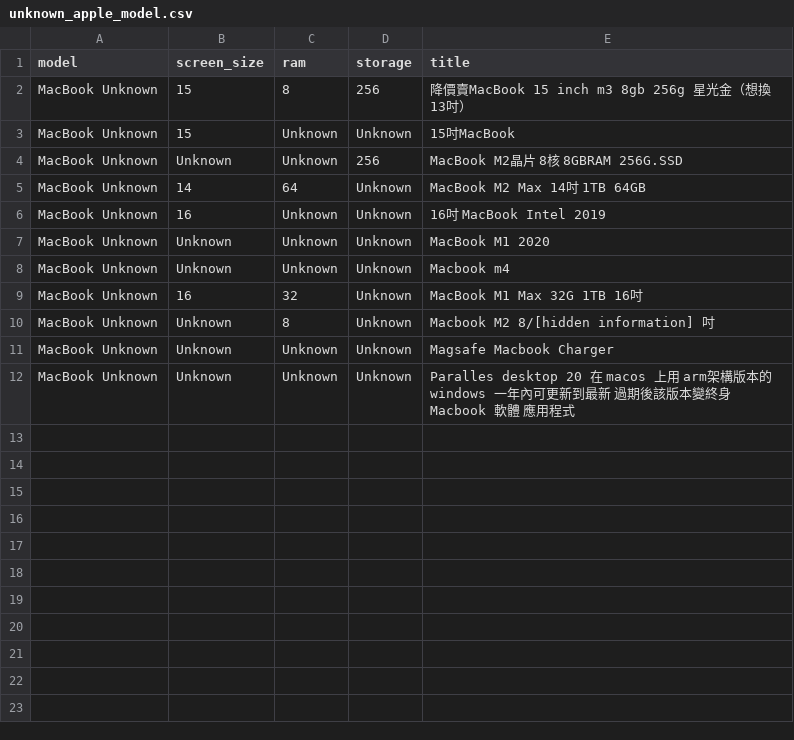
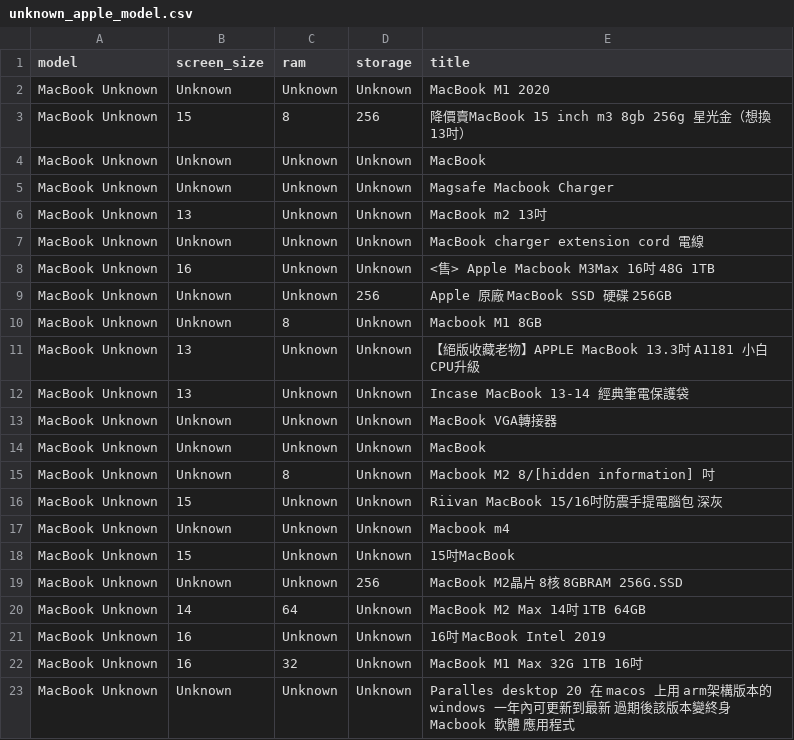
Before and after one commit to danielandresgallardo/fb-market-apple-device-analyzer, a CSV file: output/data/unknown_apple_model.csv, drawn as a sheet.

```diff
--- a/output/data/unknown_apple_model.csv
+++ b/output/data/unknown_apple_model.csv
@@ -1,3 +1,18 @@
 model,screen_size,ram,storage,title
+MacBook Unknown,Unknown,Unknown,Unknown,MacBook M1 2020
 MacBook Unknown,15,8,256,降價賣MacBook 15 inch m3 8gb 256g 星光金（想換13吋）
+MacBook Unknown,Unknown,Unknown,Unknown,MacBook
+MacBook Unknown,Unknown,Unknown,Unknown,Magsafe Macbook Charger
+MacBook Unknown,13,Unknown,Unknown,MacBook m2 13吋
+MacBook Unknown,Unknown,Unknown,Unknown,MacBook charger extension cord￼電線
+MacBook Unknown,16,Unknown,Unknown,<售> Apple Macbook M3Max 16吋 48G 1TB
+MacBook Unknown,Unknown,Unknown,256,Apple 原廠 MacBook SSD 硬碟 256GB
+MacBook Unknown,Unknown,8,Unknown,Macbook M1 8GB
+MacBook Unknown,13,Unknown,Unknown,【絕版收藏老物】APPLE MacBook 13.3吋 A1181 小白 CPU升級
+MacBook Unknown,13,Unknown,Unknown,Incase MacBook 13-14 經典筆電保護袋
+MacBook Unknown,Unknown,Unknown,Unknown,MacBook VGA轉接器
+MacBook Unknown,Unknown,Unknown,Unknown,MacBook
+MacBook Unknown,Unknown,8,Unknown,Macbook M2 8/[hidden information] 吋
+MacBook Unknown,15,Unknown,Unknown,Riivan MacBook 15/16吋防震手提電腦包 深灰
+MacBook Unknown,Unknown,Unknown,Unknown,Macbook m4
 MacBook Unknown,15,Unknown,Unknown,15吋MacBook
@@ -6,7 +21,3 @@ MacBook Unknown,14,64,Unknown,MacBook M2 Max 14吋 1TB 64GB
 MacBook Unknown,16,Unknown,Unknown,16吋 MacBook Intel 2019
-MacBook Unknown,Unknown,Unknown,Unknown,MacBook M1 2020
-MacBook Unknown,Unknown,Unknown,Unknown,Macbook m4
 MacBook Unknown,16,32,Unknown,MacBook M1 Max 32G 1TB 16吋
-MacBook Unknown,Unknown,8,Unknown,Macbook M2 8/[hidden information] 吋
-MacBook Unknown,Unknown,Unknown,Unknown,Magsafe Macbook Charger
 MacBook Unknown,Unknown,Unknown,Unknown,Paralles desktop 20 在 macos 上用 arm架構版本的 windows 一年內可更新到最新 過期後該版本變終身 Macbook 軟體 應用程式
```
Also changed, not shown: output/data/apple_devices_summary_stats.csv, output/data/unknown_processors.csv, 9 other files.
